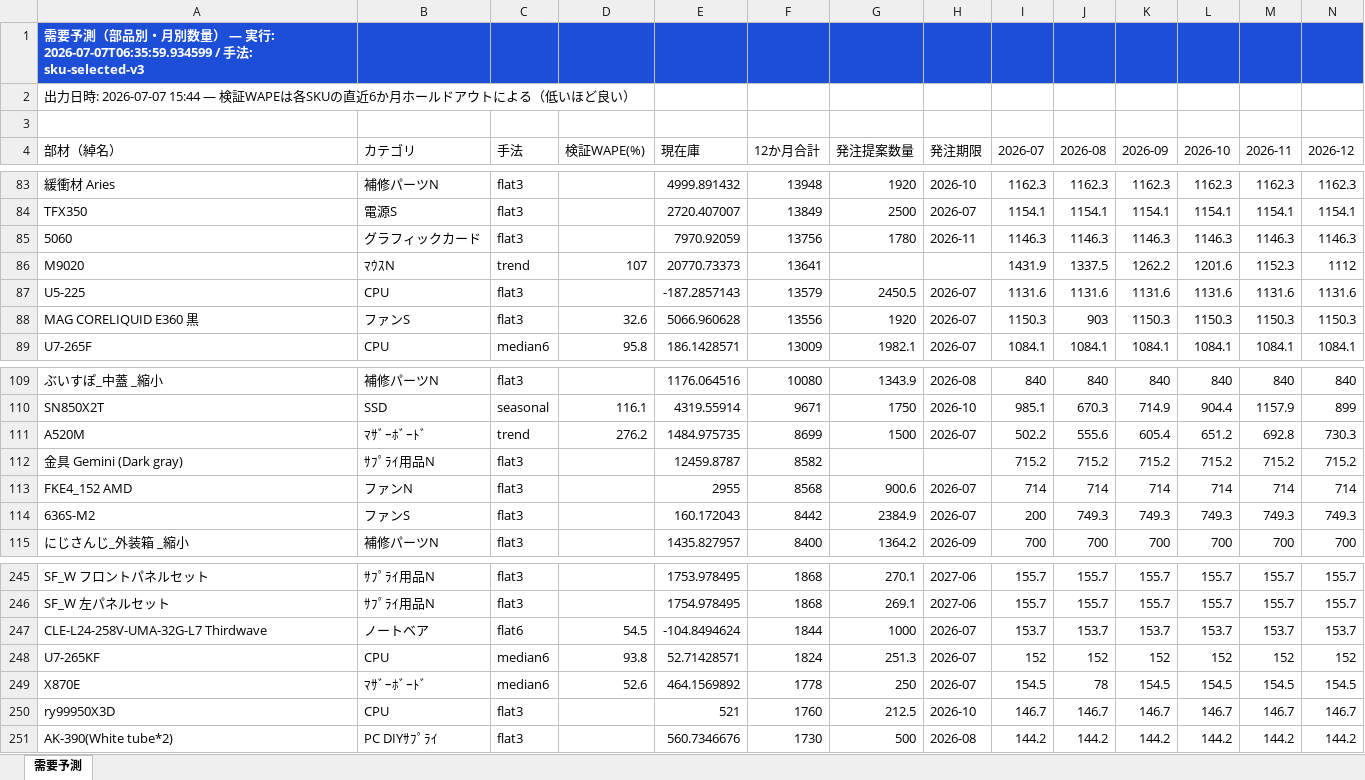
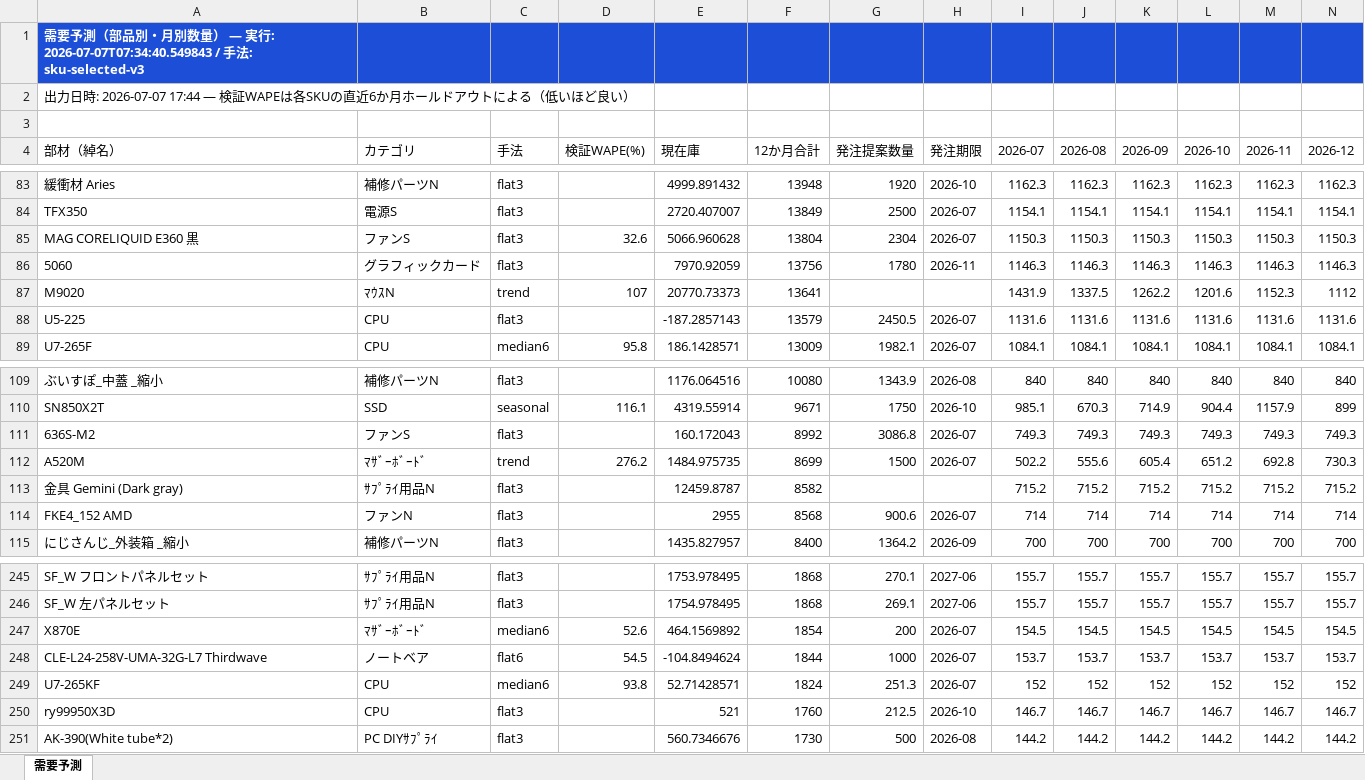
Before and after one commit to TW-10564/ProcurementSystem-Backup, an Excel workbook: app/data/exports/需要予測_20260707.xlsx, sheet 需要予測, drawn as a sheet; only a part is shown, gaps mark what is left out; values as stored, in another font and other column widths than the file's, no borders; removed rows and columns are numbered as before the commit, all else as after; rows hold the shown columns only; the diff covers the shown part only; the diff names each change by its address in the sheet, - before the commit and + after, or states it on an @@ line.

```diff
--- a/app/data/exports/需要予測_20260707.xlsx (sheet 需要予測)
+++ b/app/data/exports/需要予測_20260707.xlsx (sheet 需要予測)
-A1 (部材（綽名）): …行: 2026-07-07T06:35:59.934599 / 手…
+A1 (部材（綽名）): …行: 2026-07-07T07:34:40.549843 / 手…
-A2 (部材（綽名）): …日時: 2026-07-07 15:44 — 検証WAPE…
+A2 (部材（綽名）): …日時: 2026-07-07 17:44 — 検証WAPE…
+row 85: MAG CORELIQUID E360 黒 | ファンS | flat3 | 32.6 | 5066.960628 | 13804 | 2304 | 2026-07 | 1150.3 | 1150.3 | 1150.3 | 1150.3 | 1150.3 | 1150.3
-row 88: MAG CORELIQUID E360 黒 | ファンS | flat3 | 32.6 | 5066.960628 | 13556 | 1920 | 2026-07 | 1150.3 | 903 | 1150.3 | 1150.3 | 1150.3 | 1150.3
+row 111: 636S-M2 | ファンS | flat3 |  | 160.172043 | 8992 | 3086.8 | 2026-07 | 749.3 | 749.3 | 749.3 | 749.3 | 749.3 | 749.3
-row 114: 636S-M2 | ファンS | flat3 |  | 160.172043 | 8442 | 2384.9 | 2026-07 | 200 | 749.3 | 749.3 | 749.3 | 749.3 | 749.3
+row 247: X870E | ﾏｻﾞｰﾎﾞｰﾄﾞ | median6 | 52.6 | 464.1569892 | 1854 | 200 | 2026-07 | 154.5 | 154.5 | 154.5 | 154.5 | 154.5 | 154.5
-row 249: X870E | ﾏｻﾞｰﾎﾞｰﾄﾞ | median6 | 52.6 | 464.1569892 | 1778 | 250 | 2026-07 | 154.5 | 78 | 154.5 | 154.5 | 154.5 | 154.5
```
Also changed, not shown: 1 added row and 1 removed row elsewhere in this sheet, 50 other files.
